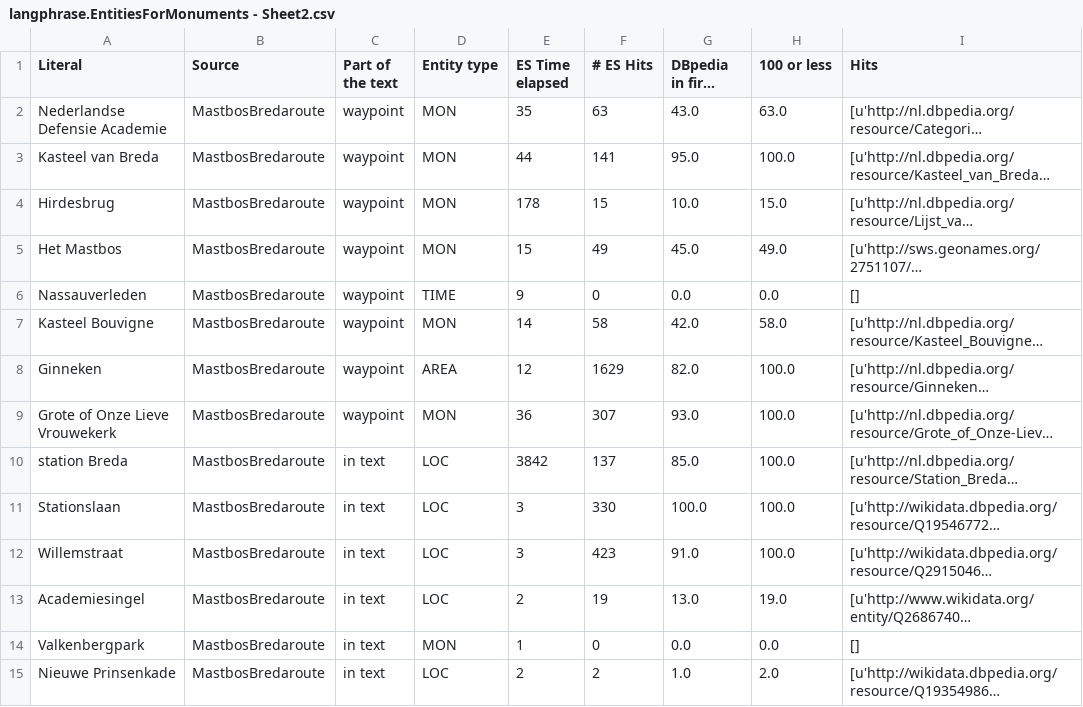
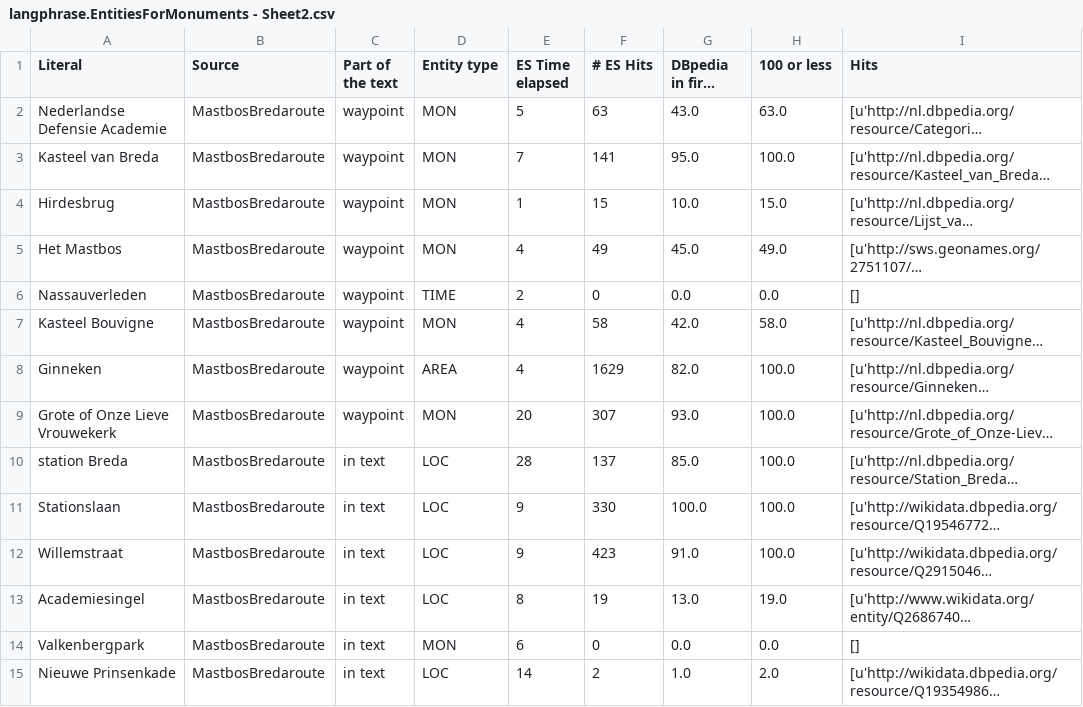
Before and after one commit to filievski/LOTUS_Search, a CSV file: examples/monuments/out/langphrase.EntitiesForMonuments - Sheet2.csv, drawn as a sheet; only a part is shown; long unchanged cells end in …; the diff covers the shown part only; the diff names each change by its address in the sheet, - before the commit and + after, or states it on an @@ line.

```diff
--- a/examples/monuments/out/langphrase.EntitiesForMonuments - Sheet2.csv
+++ b/examples/monuments/out/langphrase.EntitiesForMonuments - Sheet2.csv
-E2 (ES Time elapsed): 35
+E2 (ES Time elapsed): 5
-E3 (ES Time elapsed): 44
+E3 (ES Time elapsed): 7
-E4 (ES Time elapsed): 178
+E4 (ES Time elapsed): 1
-E5 (ES Time elapsed): 15
+E5 (ES Time elapsed): 4
-E6 (ES Time elapsed): 9
+E6 (ES Time elapsed): 2
-E7 (ES Time elapsed): 14
+E7 (ES Time elapsed): 4
-E8 (ES Time elapsed): 12
+E8 (ES Time elapsed): 4
-E9 (ES Time elapsed): 36
+E9 (ES Time elapsed): 20
-E10 (ES Time elapsed): 3842
+E10 (ES Time elapsed): 28
-E11:E12 (ES Time elapsed): 3
+E11:E12 (ES Time elapsed): 9
-E13 (ES Time elapsed): 2
+E13 (ES Time elapsed): 8
-E14 (ES Time elapsed): 1
+E14 (ES Time elapsed): 6
-E15 (ES Time elapsed): 2
+E15 (ES Time elapsed): 14
```
Also changed, not shown: 64 edited cells elsewhere in this file, examples/monuments/out/flexible.EntitiesForMonuments - Sheet2.csv, examples/monuments/out/langflexible.EntitiesForMonuments - Sheet2.csv, 12 other files.
